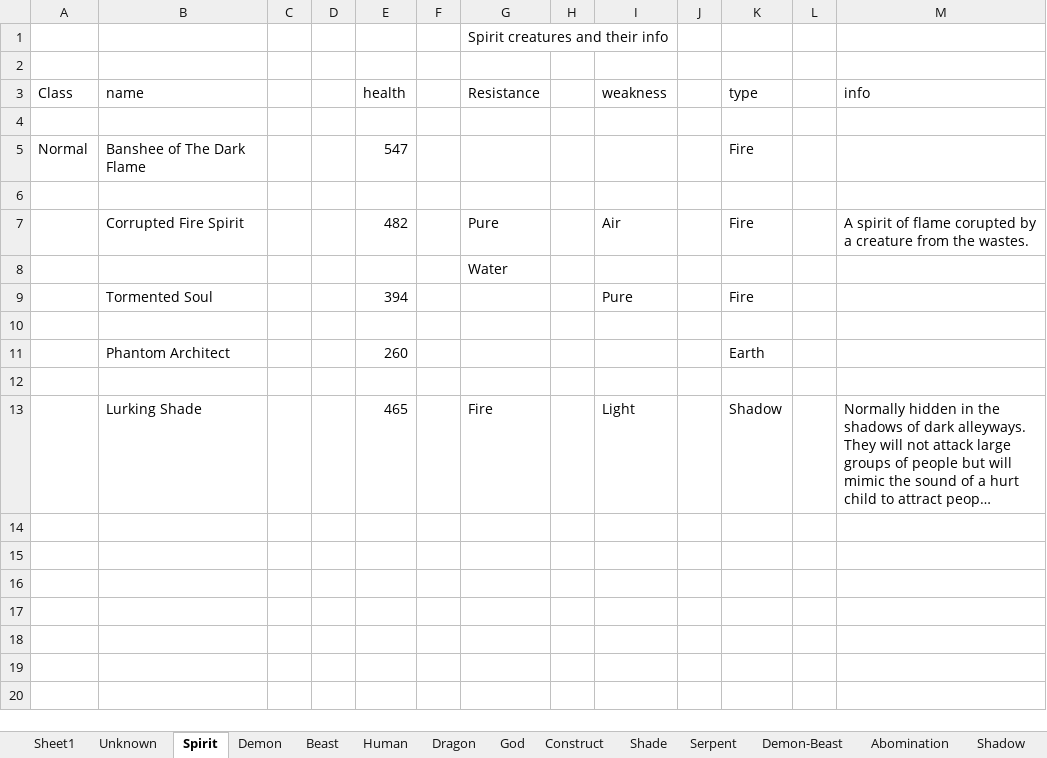
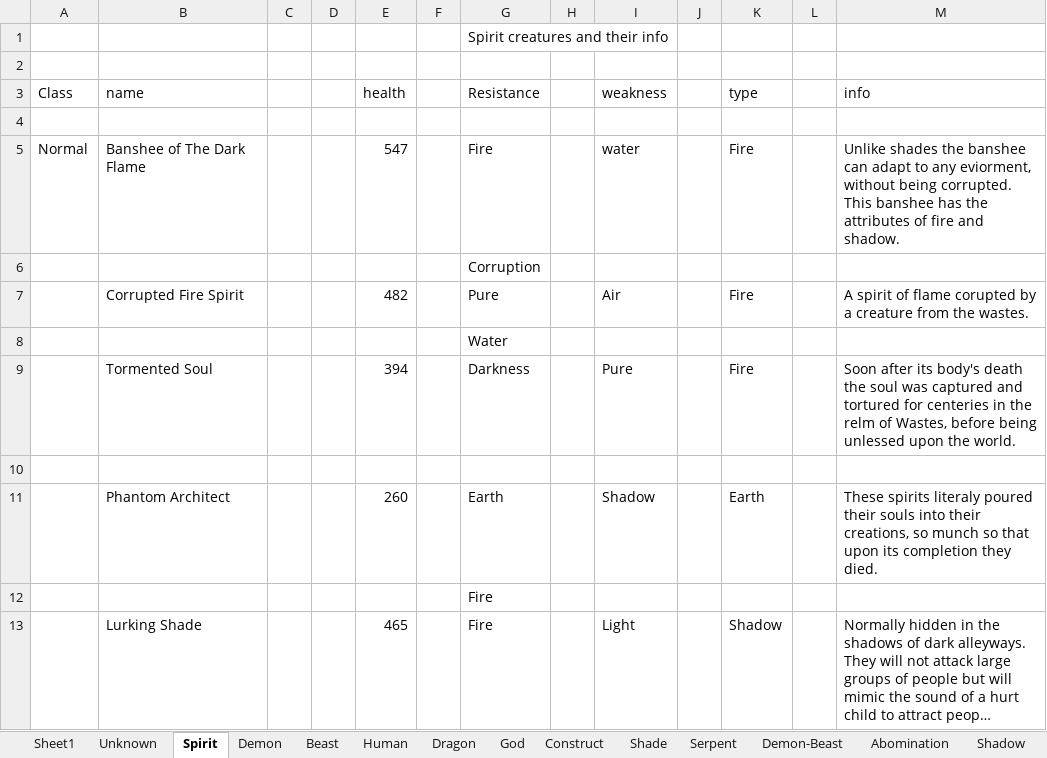
Before and after one commit to ShadowSlayer6/Project-Fenrir, an Excel workbook: Game Info spread sheet.xlsx, sheet Spirit, drawn as a sheet; long unchanged cells end in …; values as stored, in another font and other column widths than the file's, no borders; the diff names each change by its address in the sheet, - before the commit and + after, or states it on an @@ line.

```diff
--- a/Game Info spread sheet.xlsx (sheet Spirit)
+++ b/Game Info spread sheet.xlsx (sheet Spirit)
-G5 (Resistance): (empty)
+G5 (Resistance): Fire
-I5 (weakness): (empty)
+I5 (weakness): water
-M5 (info): (empty)
+M5 (info): Unlike shades the banshee can adapt to any eviorment, without being corrupted. This banshee has the attributes of fire and shadow.
-G6 (Resistance): (empty)
+G6 (Resistance): Corruption
-G9 (Resistance): (empty)
+G9 (Resistance): Darkness
-M9 (info): (empty)
+M9 (info): Soon after its body's death the soul was captured and tortured for centeries in the relm of Wastes, before being unlessed upon the world.
-G11 (Resistance): (empty)
+G11 (Resistance): Earth
-I11 (weakness): (empty)
+I11 (weakness): Shadow
-M11 (info): (empty)
+M11 (info): These spirits literaly poured their souls into their creations, so munch so that upon its completion they died.
-G12 (Resistance): (empty)
+G12 (Resistance): Fire
```
Also changed, not shown: sheet Unknown, sheet Sheet1.
